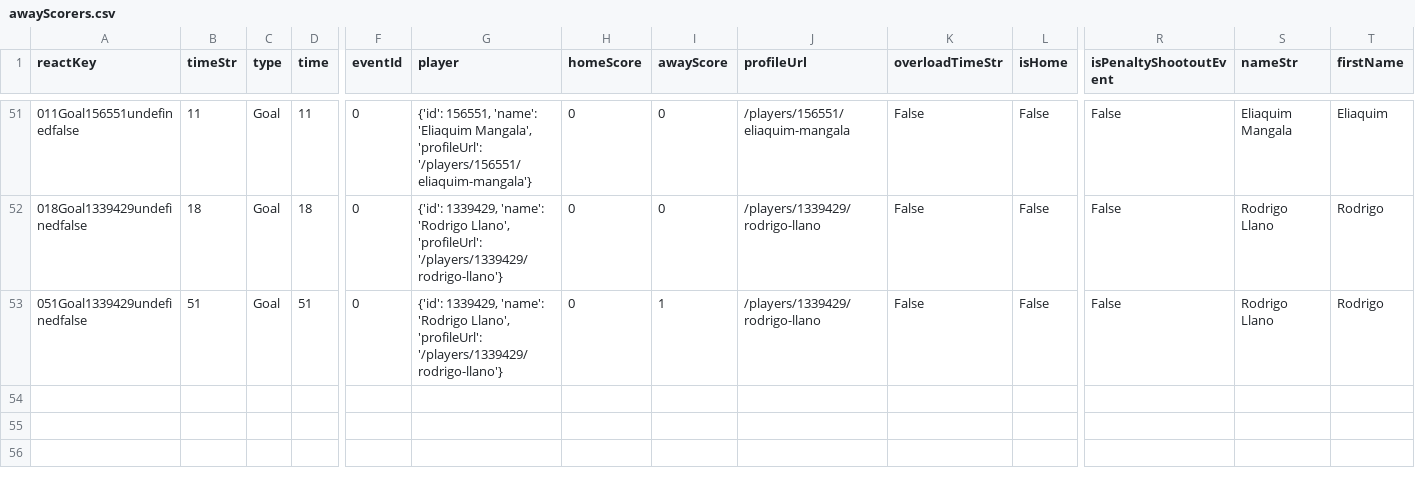
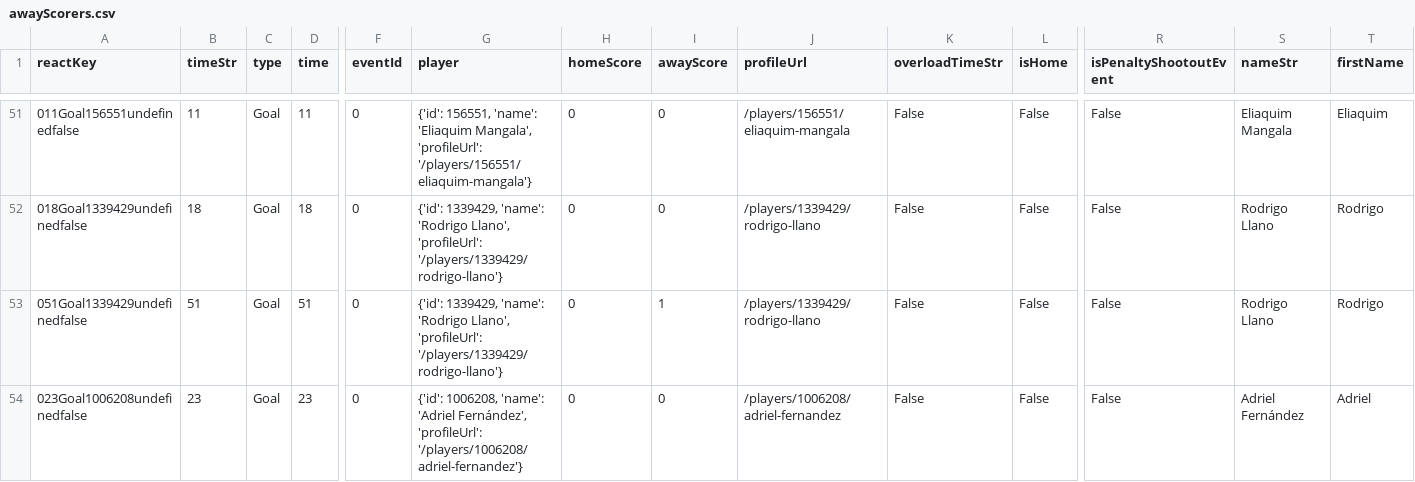
Before and after one commit to bolaxel/fut-bol, a CSV file: goals/csv/awayScorers.csv, drawn as a sheet; only a part is shown, gaps mark what is left out; rows hold the shown columns only; the diff names each change by its address in the sheet, - before the commit and + after, or states it on an @@ line.

Commit message:
aurora real oruro round 7

```diff
--- a/goals/csv/awayScorers.csv
+++ b/goals/csv/awayScorers.csv
+row 54: 023Goal1006208undefinedfalse | 23 | Goal | 23 | 0 | {'id': 1006208, 'name': 'Adriel Fernández', 'profileUrl': '/players/1006208/adriel-fernandez'} | 0 | 0 | /players/1006208/adriel-fernandez | False | False | False | Adriel Fernández | Adriel
```
Also changed, not shown: goals/csv/homeScorers.csv, matchStats/csv/fotmob_match_stats.csv, 3 other files.
